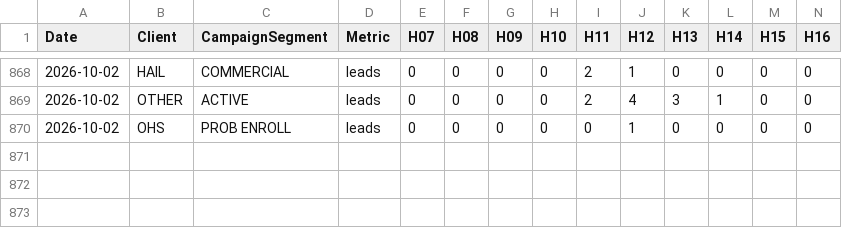
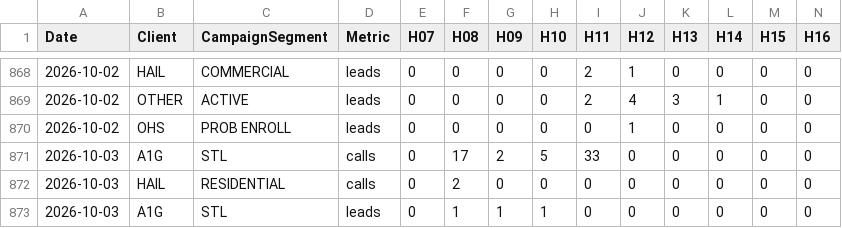
Before and after one commit to elite-call/priority-clients-dash, a CSV file: data/hourly.csv, drawn as a sheet; only a part is shown, gaps mark what is left out; rows hold the shown columns only; the diff names each change by its address in the sheet, - before the commit and + after, or states it on an @@ line.

Commit message:
Hourly heatmap — 2026-10-03

```diff
--- a/data/hourly.csv
+++ b/data/hourly.csv
+row 871: 2026-10-03 | A1G | STL | calls | 0 | 17 | 2 | 5 | 33 | 0 | 0 | 0 | 0 | 0
+row 872: 2026-10-03 | HAIL | RESIDENTIAL | calls | 0 | 2 | 0 | 0 | 0 | 0 | 0 | 0 | 0 | 0
+row 873: 2026-10-03 | A1G | STL | leads | 0 | 1 | 1 | 1 | 0 | 0 | 0 | 0 | 0 | 0
```
